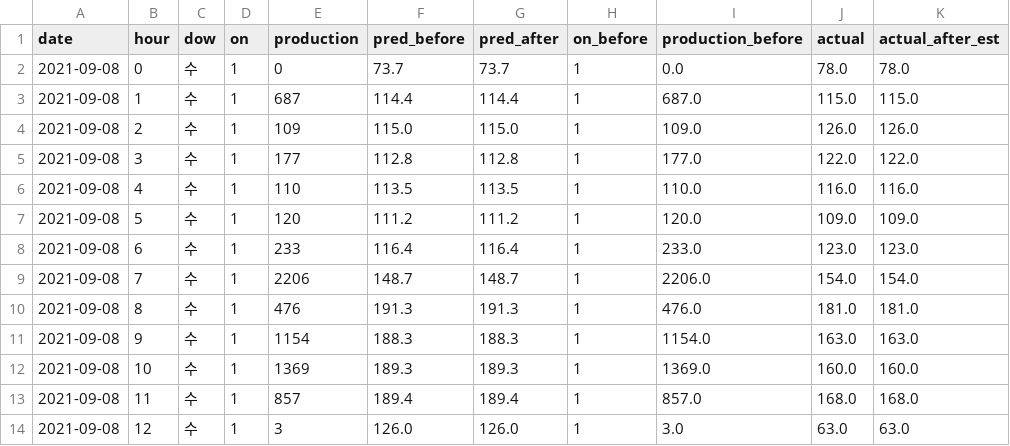
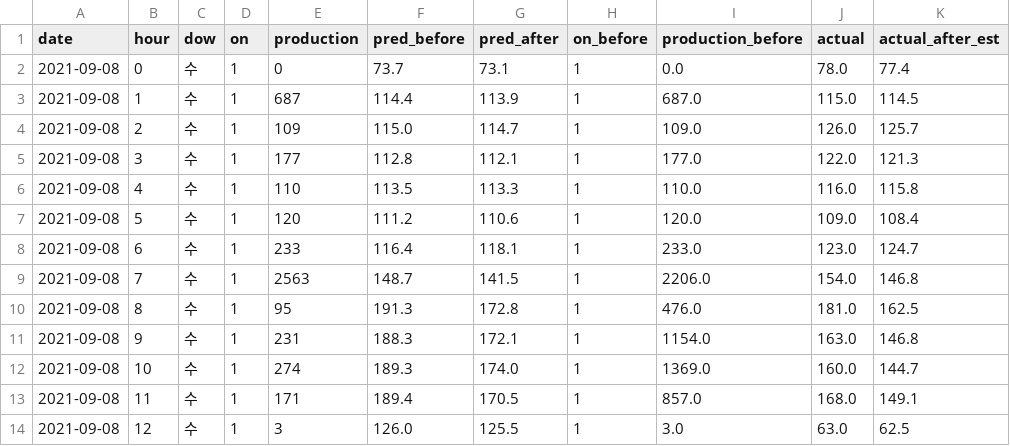
Before and after one commit to SeoHyun1024/kamp-resource-optimization-benchmark, a CSV file: plans/out/web/backtest_0908_ext/advice_hourly.csv, drawn as a sheet; only a part is shown; the diff covers the shown part only.

```diff
--- a/plans/out/web/backtest_0908_ext/advice_hourly.csv
+++ b/plans/out/web/backtest_0908_ext/advice_hourly.csv
@@ -1,14 +1,14 @@
 date,hour,dow,on,production,pred_before,pred_after,on_before,production_before,actual,actual_after_est
-2021-09-08,0,수,1,0,73.7,73.7,1,0.0,78.0,78.0
-2021-09-08,1,수,1,687,114.4,114.4,1,687.0,115.0,115.0
-2021-09-08,2,수,1,109,115.0,115.0,1,109.0,126.0,126.0
-2021-09-08,3,수,1,177,112.8,112.8,1,177.0,122.0,122.0
-2021-09-08,4,수,1,110,113.5,113.5,1,110.0,116.0,116.0
-2021-09-08,5,수,1,120,111.2,111.2,1,120.0,109.0,109.0
-2021-09-08,6,수,1,233,116.4,116.4,1,233.0,123.0,123.0
-2021-09-08,7,수,1,2206,148.7,148.7,1,2206.0,154.0,154.0
-2021-09-08,8,수,1,476,191.3,191.3,1,476.0,181.0,181.0
-2021-09-08,9,수,1,1154,188.3,188.3,1,1154.0,163.0,163.0
-2021-09-08,10,수,1,1369,189.3,189.3,1,1369.0,160.0,160.0
-2021-09-08,11,수,1,857,189.4,189.4,1,857.0,168.0,168.0
-2021-09-08,12,수,1,3,126.0,126.0,1,3.0,63.0,63.0
+2021-09-08,0,수,1,0,73.7,73.1,1,0.0,78.0,77.4
+2021-09-08,1,수,1,687,114.4,113.9,1,687.0,115.0,114.5
+2021-09-08,2,수,1,109,115.0,114.7,1,109.0,126.0,125.7
+2021-09-08,3,수,1,177,112.8,112.1,1,177.0,122.0,121.3
+2021-09-08,4,수,1,110,113.5,113.3,1,110.0,116.0,115.8
+2021-09-08,5,수,1,120,111.2,110.6,1,120.0,109.0,108.4
+2021-09-08,6,수,1,233,116.4,118.1,1,233.0,123.0,124.7
+2021-09-08,7,수,1,2563,148.7,141.5,1,2206.0,154.0,146.8
+2021-09-08,8,수,1,95,191.3,172.8,1,476.0,181.0,162.5
+2021-09-08,9,수,1,231,188.3,172.1,1,1154.0,163.0,146.8
+2021-09-08,10,수,1,274,189.3,174.0,1,1369.0,160.0,144.7
+2021-09-08,11,수,1,171,189.4,170.5,1,857.0,168.0,149.1
+2021-09-08,12,수,1,3,126.0,125.5,1,3.0,63.0,62.5
```
Also changed, not shown: 127 edited cells elsewhere in this file, plans/out/web/backtest_0908/moves.csv, plans/out/web/backtest_0908_ext/moves.csv, 34 other files.
